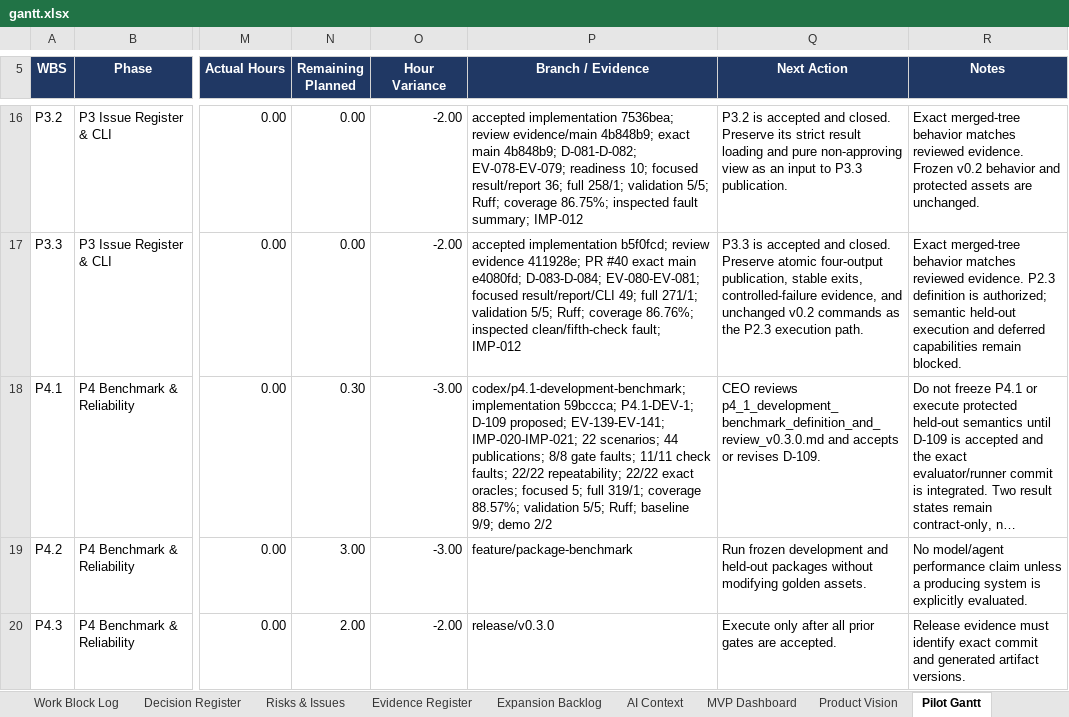
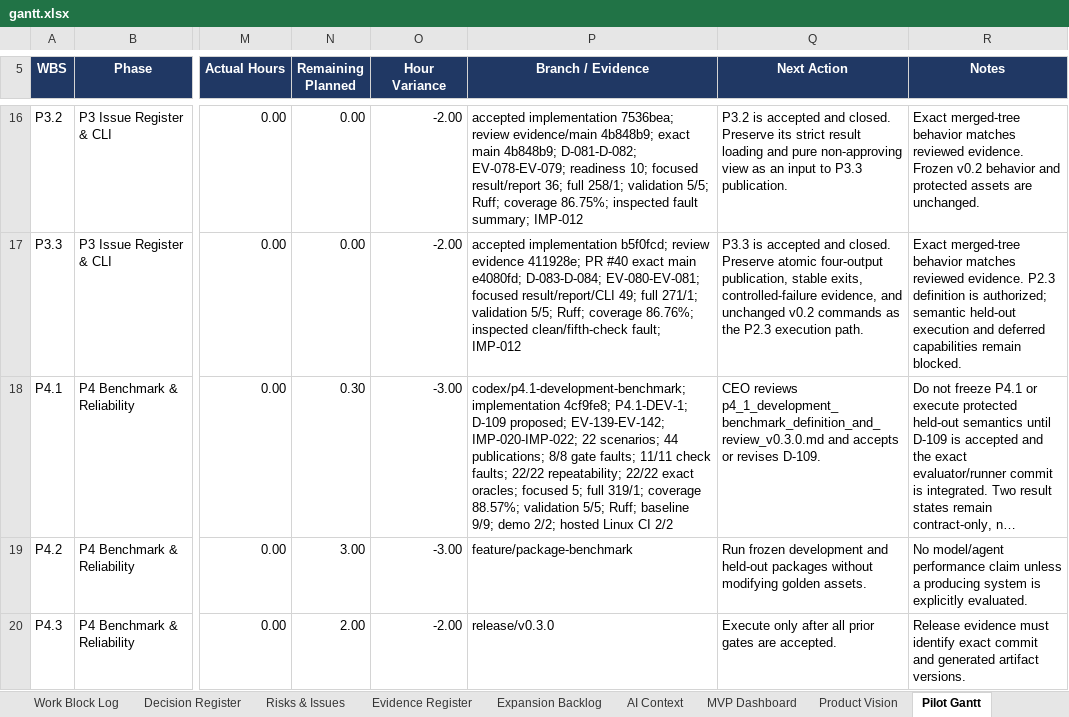
Before and after one commit to Jason-Jensen/mechanical-technical-document-evaluation-harness, an Excel workbook: gantt.xlsx, sheet Pilot Gantt, drawn as a sheet; only a part is shown, gaps mark what is left out; long unchanged cells end in …; values as stored, in another font and other column widths than the file's, no borders; conditional formats not drawn; the diff names each change by its address in the sheet, - before the commit and + after, or states it on an @@ line.

Commit message:
Record P4.1 portability evidence

```diff
--- a/gantt.xlsx (sheet Pilot Gantt)
+++ b/gantt.xlsx (sheet Pilot Gantt)
-P18 (Branch / Evidence): codex/p4.1-development-benchmark; implementation 59bccca; P4.1-DEV-1; D-109 proposed; EV-139-EV-141; IMP-020-IMP-021; 22 scenarios; 44 publications; 8/8 gate faults; 11/11 check faults; 22/22 repeatability; 22/22 exact oracles; focused 5; full 319/1; coverage 88.57%; validation 5/5; Ruff; baseline 9/9; demo 2/2
+P18 (Branch / Evidence): codex/p4.1-development-benchmark; implementation 4cf9fe8; P4.1-DEV-1; D-109 proposed; EV-139-EV-142; IMP-020-IMP-022; 22 scenarios; 44 publications; 8/8 gate faults; 11/11 check faults; 22/22 repeatability; 22/22 exact oracles; focused 5; full 319/1; coverage 88.57%; validation 5/5; Ruff; baseline 9/9; demo 2/2; hosted Linux CI 2/2
```
Also changed, not shown: sheet Evidence Register, sheet AI Context, sheet Pilot Dashboard, sheet Decision Register, sheet Start Here, charts or pictures, 6 other files.
